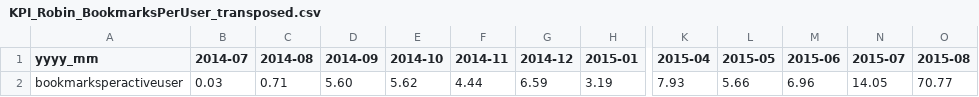
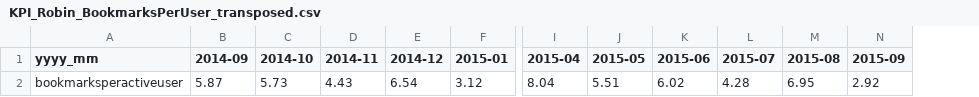
Before and after one commit to jteruya/ddoracle, a CSV file: bookmark/csv/KPI_Robin_BookmarksPerUser_transposed.csv, drawn as a sheet; only a part is shown, gaps mark what is left out; removed rows and columns are numbered as before the commit, all else as after; rows hold the shown columns only; the diff names each change by its address in the sheet, - before the commit and + after, or states it on an @@ line.

```diff
--- a/bookmark/csv/KPI_Robin_BookmarksPerUser_transposed.csv
+++ b/bookmark/csv/KPI_Robin_BookmarksPerUser_transposed.csv
-column B (2014-07), empty
-column C (2014-08), empty
+column N (2015-09), empty
-row 2: bookmarksperactiveuser | 0.03 | 0.71 | 5.60 | 5.62 | 4.44 | 6.59 | 3.19 | 7.93 | 5.66 | 6.96 | 14.05 | 70.77
+row 2: bookmarksperactiveuser | 5.87 | 5.73 | 4.43 | 6.54 | 3.12 | 8.04 | 5.51 | 6.02 | 4.28 | 6.95 | 2.92
```
Also changed, not shown: bookmark/csv/KPI_Robin_BookmarksPerUser.csv, bookmark/csv/KPI_Robin_PCTBookmarkingUsers.csv, 36 other files.
